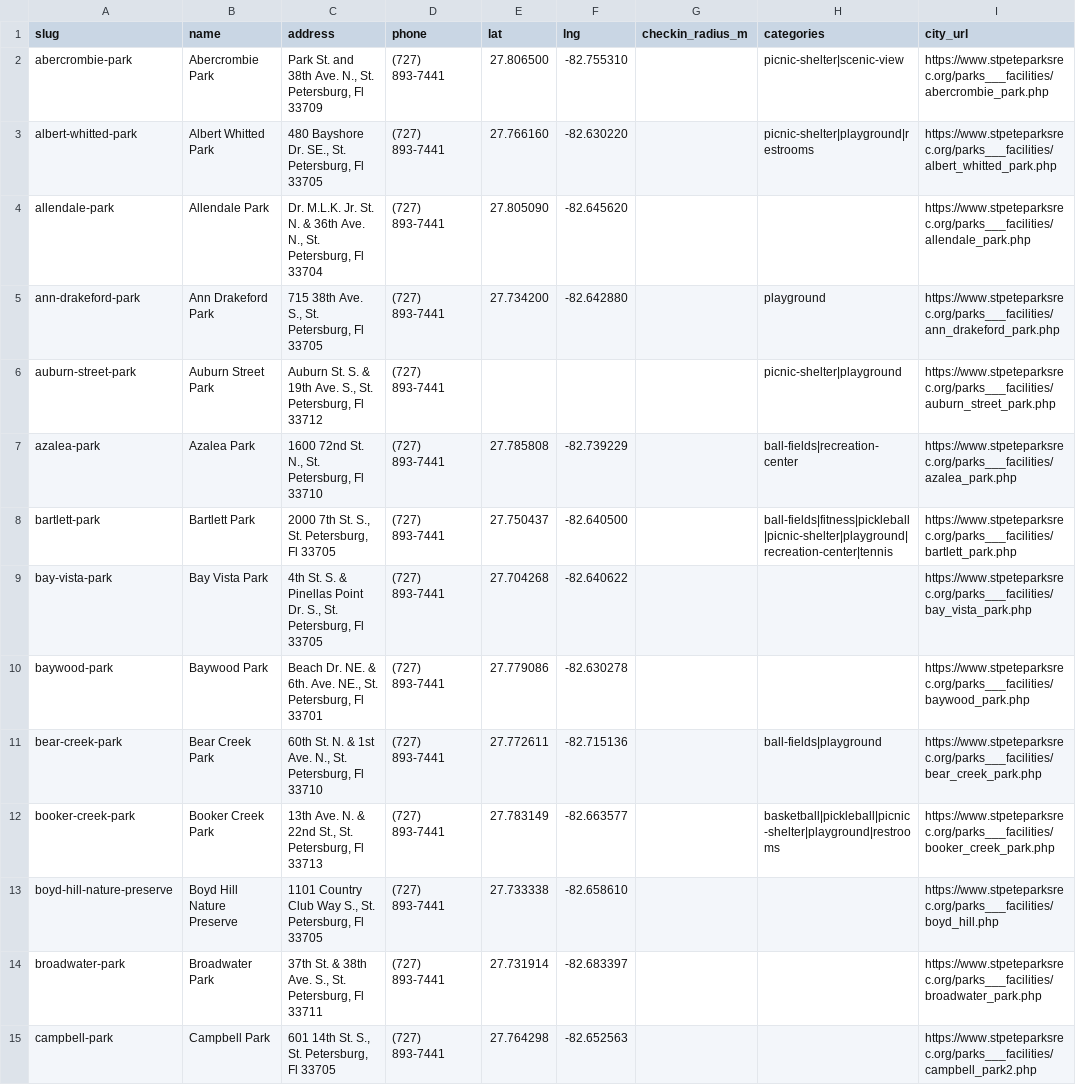
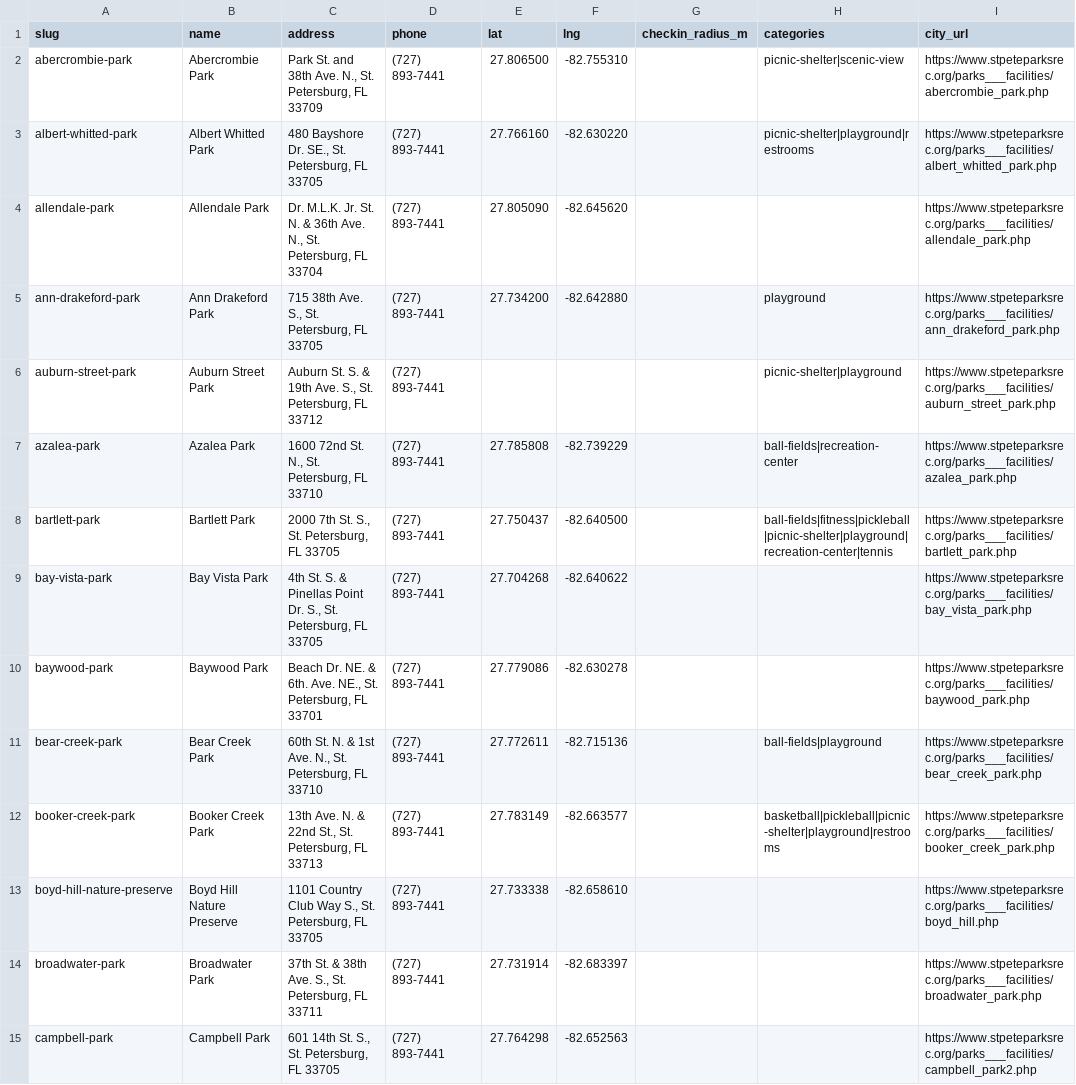
Before and after one commit to Dzuy4BigSea/parks-passport, a CSV file: seed/parks.csv, drawn as a sheet; only a part is shown; the diff covers the shown part only; the diff names each change by its address in the sheet, - before the commit and + after, or states it on an @@ line.

```diff
--- a/seed/parks.csv
+++ b/seed/parks.csv
-C2 (address): …St. Petersburg, Fl 33709
+C2 (address): …St. Petersburg, FL 33709
-C3 (address): …St. Petersburg, Fl 33705
+C3 (address): …St. Petersburg, FL 33705
-C4 (address): …St. Petersburg, Fl 33704
+C4 (address): …St. Petersburg, FL 33704
-C5 (address): 715 38th Ave. S., St. Petersburg, Fl 33705
+C5 (address): 715 38th Ave. S., St. Petersburg, FL 33705
-C6 (address): …St. Petersburg, Fl 33712
+C6 (address): …St. Petersburg, FL 33712
-C7 (address): 1600 72nd St. N., St. Petersburg, Fl 33710
+C7 (address): 1600 72nd St. N., St. Petersburg, FL 33710
-C8 (address): 2000 7th St. S., St. Petersburg, Fl 33705
+C8 (address): 2000 7th St. S., St. Petersburg, FL 33705
-C9 (address): …St. Petersburg, Fl 33705
+C9 (address): …St. Petersburg, FL 33705
-C10 (address): …St. Petersburg, Fl 33701
+C10 (address): …St. Petersburg, FL 33701
-C11 (address): …St. Petersburg, Fl 33710
+C11 (address): …St. Petersburg, FL 33710
-C12 (address): …St. Petersburg, Fl 33713
+C12 (address): …St. Petersburg, FL 33713
-C13 (address): …St. Petersburg, Fl 33705
+C13 (address): …St. Petersburg, FL 33705
-C14 (address): …St. Petersburg, Fl 33711
+C14 (address): …St. Petersburg, FL 33711
-C15 (address): 601 14th St. S., St. Petersburg, Fl 33705
+C15 (address): 601 14th St. S., St. Petersburg, FL 33705
```
Also changed, not shown: 88 edited cells elsewhere in this file, 24 other files.
